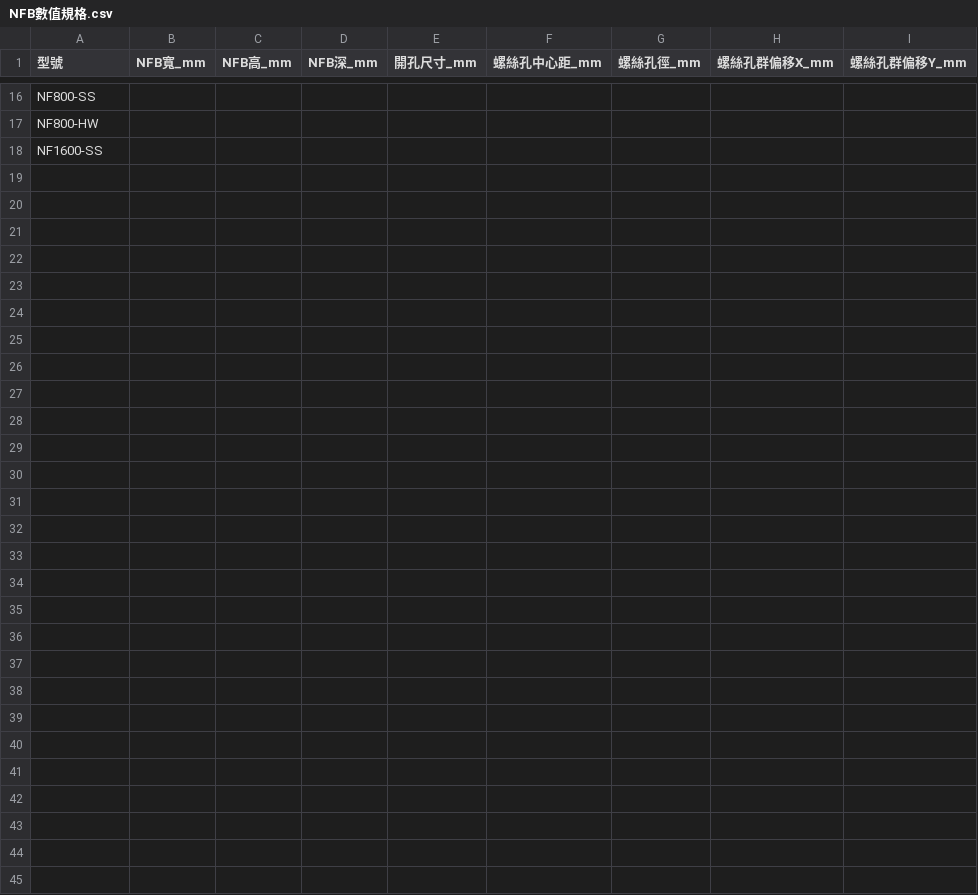
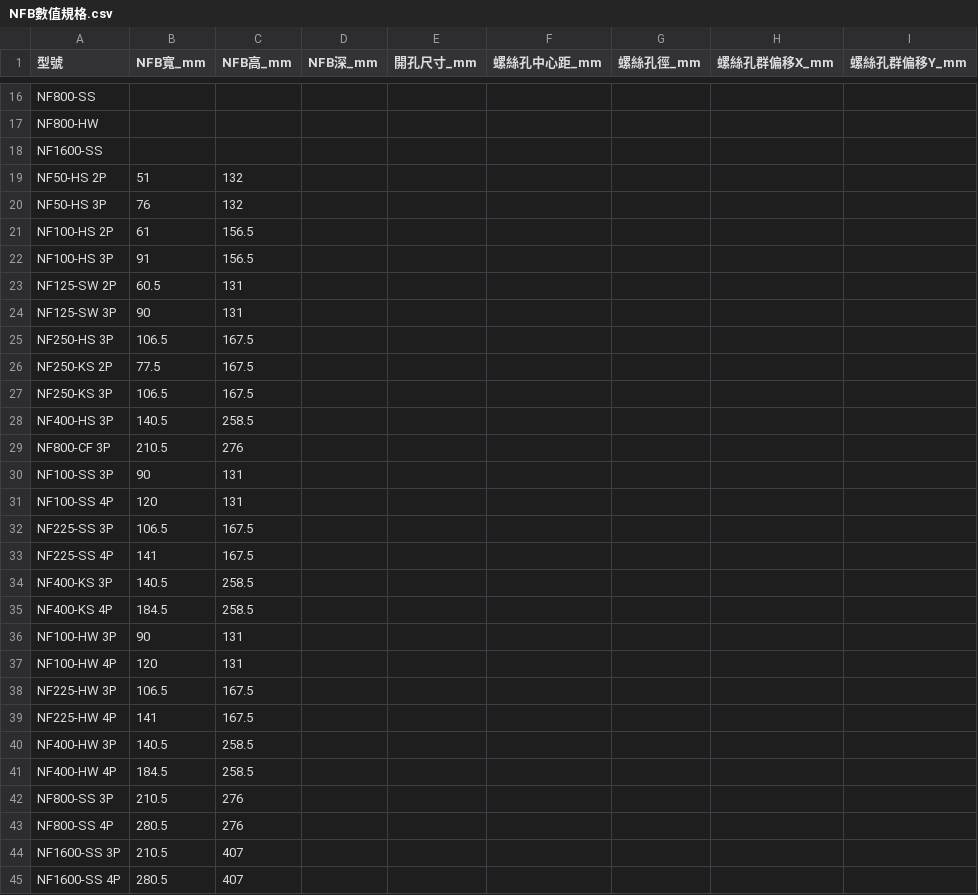
Before and after one commit to looaeedr/whd, a CSV file: 基準檔/開孔/NFB/數值規格/順山/NFB數值規格.csv, drawn as a sheet; only a part is shown, gaps mark what is left out.

Commit message:
feat(nfb): import pole-specific Shunshan official a/b dimensions with source-only provenance

```diff
--- a/基準檔/開孔/NFB/數值規格/順山/NFB數值規格.csv
+++ b/基準檔/開孔/NFB/數值規格/順山/NFB數值規格.csv
@@ -18 +18,28 @@ NF800-HW,,,,,,,,
 NF1600-SS,,,,,,,,
+NF50-HS 2P,51,132,,,,,,
+NF50-HS 3P,76,132,,,,,,
+NF100-HS 2P,61,156.5,,,,,,
+NF100-HS 3P,91,156.5,,,,,,
+NF125-SW 2P,60.5,131,,,,,,
+NF125-SW 3P,90,131,,,,,,
+NF250-HS 3P,106.5,167.5,,,,,,
+NF250-KS 2P,77.5,167.5,,,,,,
+NF250-KS 3P,106.5,167.5,,,,,,
+NF400-HS 3P,140.5,258.5,,,,,,
+NF800-CF 3P,210.5,276,,,,,,
+NF100-SS 3P,90,131,,,,,,
+NF100-SS 4P,120,131,,,,,,
+NF225-SS 3P,106.5,167.5,,,,,,
+NF225-SS 4P,141,167.5,,,,,,
+NF400-KS 3P,140.5,258.5,,,,,,
+NF400-KS 4P,184.5,258.5,,,,,,
+NF100-HW 3P,90,131,,,,,,
+NF100-HW 4P,120,131,,,,,,
+NF225-HW 3P,106.5,167.5,,,,,,
+NF225-HW 4P,141,167.5,,,,,,
+NF400-HW 3P,140.5,258.5,,,,,,
+NF400-HW 4P,184.5,258.5,,,,,,
+NF800-SS 3P,210.5,276,,,,,,
+NF800-SS 4P,280.5,276,,,,,,
+NF1600-SS 3P,210.5,407,,,,,,
+NF1600-SS 4P,280.5,407,,,,,,
```
